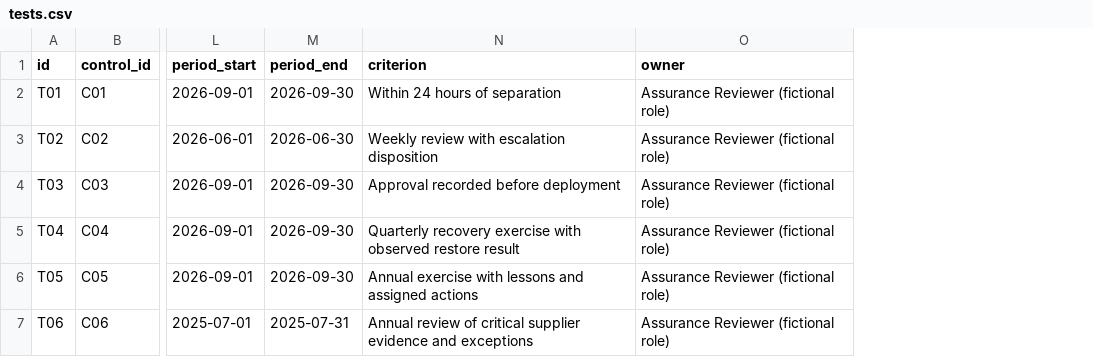
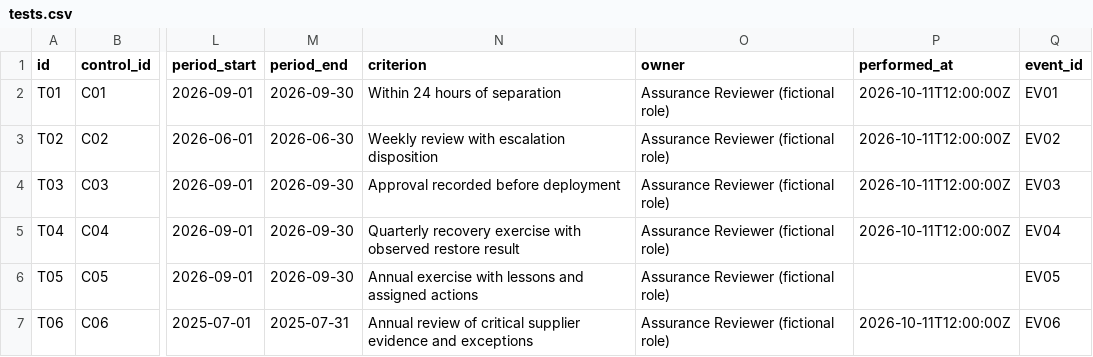
Before and after one commit to cinfante7/grc-evidence-lab, a CSV file: data/tests.csv, drawn as a sheet; only a part is shown, gaps mark what is left out; the diff names each change by its address in the sheet, - before the commit and + after, or states it on an @@ line.

Commit message:
Enforce dated follow-up evidence, preserve test history and detect report drift

```diff
--- a/data/tests.csv
+++ b/data/tests.csv
+column P (performed_at), rows 2-7: 2026-10-11T12:00:00Z | 2026-10-11T12:00:00Z | 2026-10-11T12:00:00Z | 2026-10-11T12:00:00Z |  | 2026-10-11T12:00:00Z
+column Q (event_id), rows 2-7: EV01 | EV02 | EV03 | EV04 | EV05 | EV06
```
Also changed, not shown: data/evidence.csv, data/remediation.csv, 22 other files.
